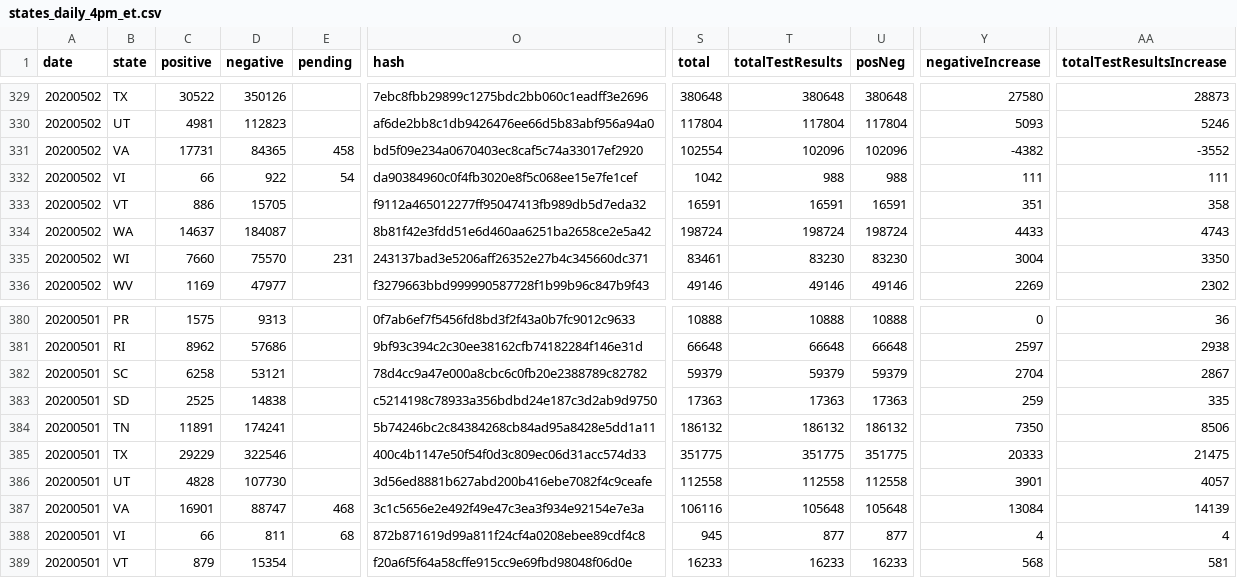
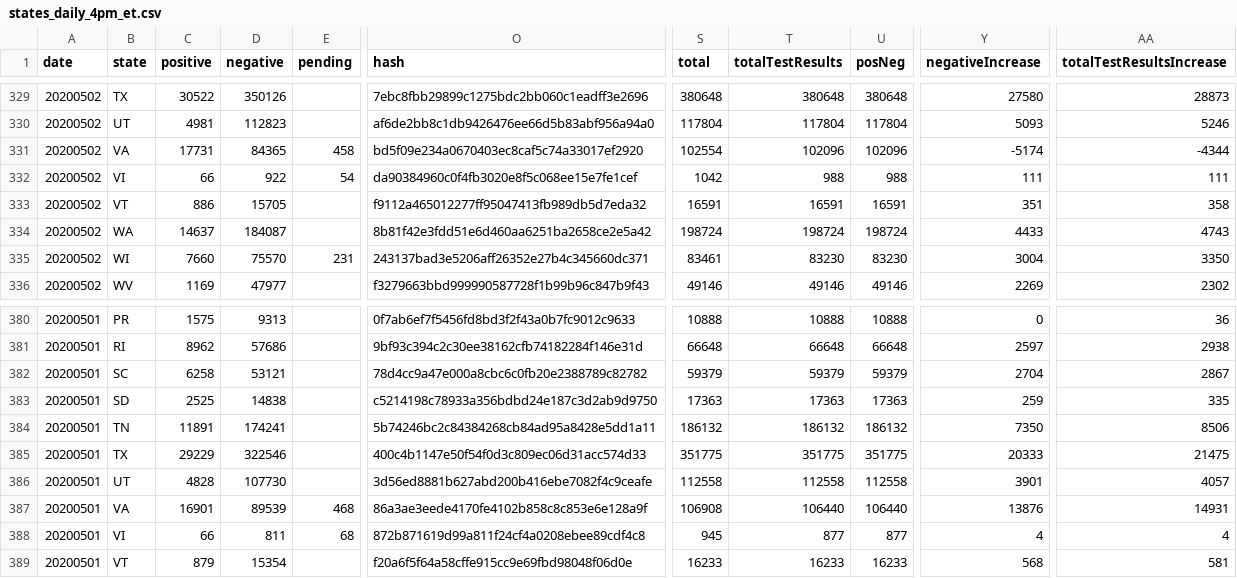
Before and after one commit to thoo/covid-tracking-data, a CSV file: data/states_daily_4pm_et.csv, drawn as a sheet; only a part is shown, gaps mark what is left out; the diff names each change by its address in the sheet, - before the commit and + after, or states it on an @@ line.

```diff
--- a/data/states_daily_4pm_et.csv
+++ b/data/states_daily_4pm_et.csv
-Y331 (negativeIncrease): -4382
+Y331 (negativeIncrease): -5174
-AA331 (totalTestResultsIncrease): -3552
+AA331 (totalTestResultsIncrease): -4344
-D387 (negative): 88747
+D387 (negative): 89539
-O387 (hash): 3c1c5656e2e492f49e47c3ea3f934e92154e7e3a
+O387 (hash): 86a3ae3eede4170fe4102b858c8c853e6e128a9f
-S387 (total): 106116
+S387 (total): 106908
-T387 (totalTestResults): 105648
+T387 (totalTestResults): 106440
-U387 (posNeg): 105648
+U387 (posNeg): 106440
-Y387 (negativeIncrease): 13084
+Y387 (negativeIncrease): 13876
-AA387 (totalTestResultsIncrease): 14139
+AA387 (totalTestResultsIncrease): 14931
```
